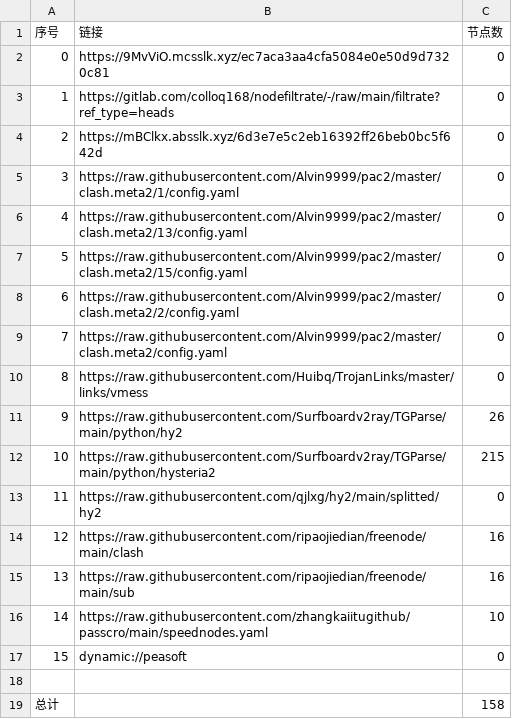
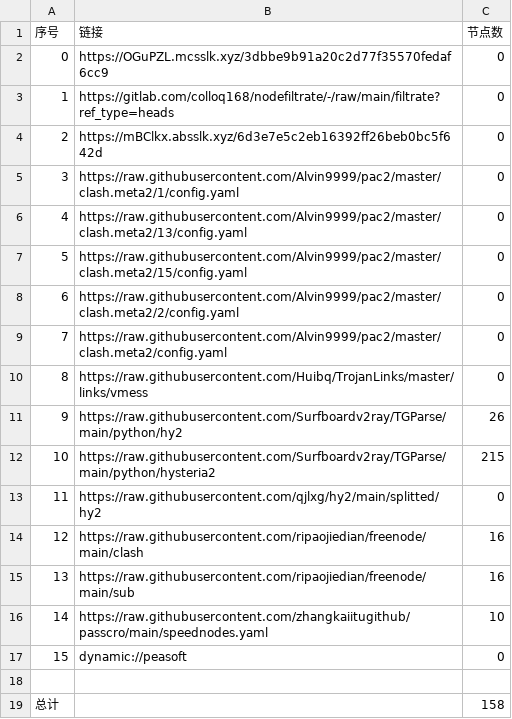
Before and after one commit to wenma77/AutoMergePublicNodes, a CSV file: list_result.csv, drawn as a sheet.

```diff
--- a/list_result.csv
+++ b/list_result.csv
@@ -1,3 +1,3 @@
 序号,链接,节点数
-0,https://9MvViO.mcsslk.xyz/ec7aca3aa4cfa5084e0e50d9d7320c81,0
+0,https://OGuPZL.mcsslk.xyz/3dbbe9b91a20c2d77f35570fedaf6cc9,0
 1,https://gitlab.com/colloq168/nodefiltrate/-/raw/main/filtrate?ref_type=heads,0
```
Also changed, not shown: 3 other files.
